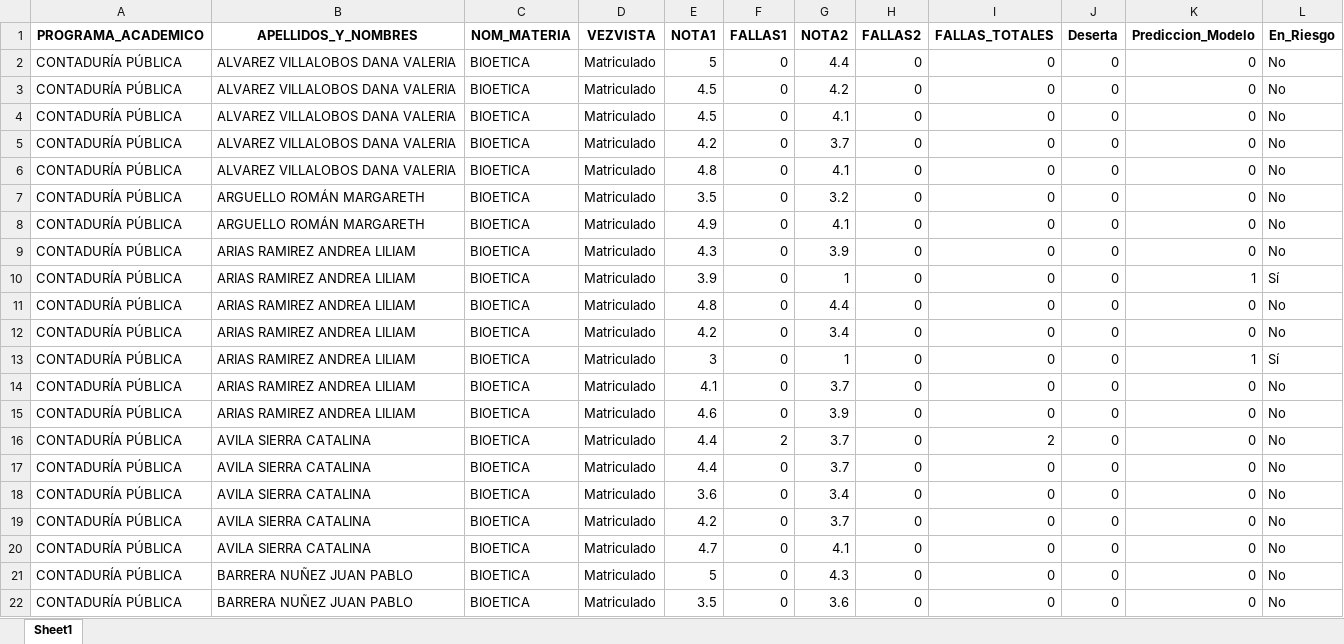
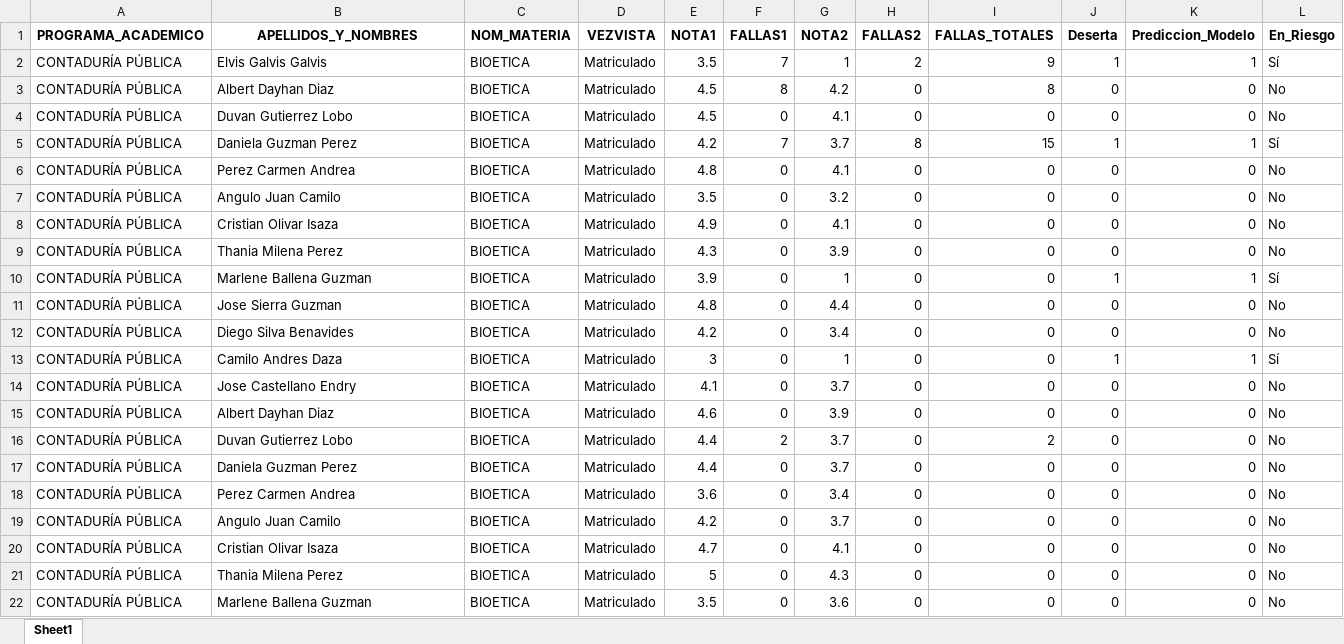
Before and after one commit to sebastianolivargarcia-creator/Proyecto-Integrador-2025-2, an Excel workbook: uploads/resultados_procesados.xlsx, sheet Sheet1, drawn as a sheet; only a part is shown; values as stored, in another font and other column widths than the file's, no borders; removed rows and columns are numbered as before the commit, all else as after; the diff covers the shown part only; the diff names each change by its address in the sheet, - before the commit and + after, or states it on an @@ line.

```diff
--- a/uploads/resultados_procesados.xlsx (sheet Sheet1)
+++ b/uploads/resultados_procesados.xlsx (sheet Sheet1)
-row 2: CONTADURÍA PÚBLICA | ALVAREZ VILLALOBOS DANA VALERIA | BIOETICA | Matriculado | 5 | 0 | 4.4 | 0 | 0 | 0 | 0 | No
+row 2: CONTADURÍA PÚBLICA | Elvis Galvis Galvis | BIOETICA | Matriculado | 3.5 | 7 | 1 | 2 | 9 | 1 | 1 | Sí
-B3 (APELLIDOS_Y_NOMBRES): ALVAREZ VILLALOBOS DANA VALERIA
+B3 (APELLIDOS_Y_NOMBRES): Albert Dayhan Diaz
-F3 (FALLAS1): 0
+F3 (FALLAS1): 8
-I3 (FALLAS_TOTALES): 0
+I3 (FALLAS_TOTALES): 8
-B4 (APELLIDOS_Y_NOMBRES): ALVAREZ VILLALOBOS DANA VALERIA
+B4 (APELLIDOS_Y_NOMBRES): Duvan Gutierrez Lobo
-B5 (APELLIDOS_Y_NOMBRES): ALVAREZ VILLALOBOS DANA VALERIA
+B5 (APELLIDOS_Y_NOMBRES): Daniela Guzman Perez
-F5 (FALLAS1): 0
+F5 (FALLAS1): 7
-H5 (FALLAS2): 0
+H5 (FALLAS2): 8
-I5 (FALLAS_TOTALES): 0
+I5 (FALLAS_TOTALES): 15
-J5 (Deserta): 0
+J5 (Deserta): 1
-K5 (Prediccion_Modelo): 0
+K5 (Prediccion_Modelo): 1
-L5 (En_Riesgo): No
+L5 (En_Riesgo): Sí
-B6 (APELLIDOS_Y_NOMBRES): ALVAREZ VILLALOBOS DANA VALERIA
+B6 (APELLIDOS_Y_NOMBRES): Perez Carmen Andrea
-B7 (APELLIDOS_Y_NOMBRES): ARGUELLO ROMÁN MARGARETH
+B7 (APELLIDOS_Y_NOMBRES): Angulo Juan Camilo
-B8 (APELLIDOS_Y_NOMBRES): ARGUELLO ROMÁN MARGARETH
+B8 (APELLIDOS_Y_NOMBRES): Cristian Olivar Isaza
-B9 (APELLIDOS_Y_NOMBRES): ARIAS RAMIREZ ANDREA LILIAM
+B9 (APELLIDOS_Y_NOMBRES): Thania Milena Perez
-B10 (APELLIDOS_Y_NOMBRES): ARIAS RAMIREZ ANDREA LILIAM
+B10 (APELLIDOS_Y_NOMBRES): Marlene Ballena Guzman
-J10 (Deserta): 0
+J10 (Deserta): 1
-B11 (APELLIDOS_Y_NOMBRES): ARIAS RAMIREZ ANDREA LILIAM
+B11 (APELLIDOS_Y_NOMBRES): Jose Sierra Guzman
-B12 (APELLIDOS_Y_NOMBRES): ARIAS RAMIREZ ANDREA LILIAM
+B12 (APELLIDOS_Y_NOMBRES): Diego Silva Benavides
-B13 (APELLIDOS_Y_NOMBRES): ARIAS RAMIREZ ANDREA LILIAM
+B13 (APELLIDOS_Y_NOMBRES): Camilo Andres Daza
-J13 (Deserta): 0
+J13 (Deserta): 1
-B14 (APELLIDOS_Y_NOMBRES): ARIAS RAMIREZ ANDREA LILIAM
+B14 (APELLIDOS_Y_NOMBRES): Jose Castellano Endry
-B15 (APELLIDOS_Y_NOMBRES): ARIAS RAMIREZ ANDREA LILIAM
+B15 (APELLIDOS_Y_NOMBRES): Albert Dayhan Diaz
-B16 (APELLIDOS_Y_NOMBRES): AVILA SIERRA CATALINA
+B16 (APELLIDOS_Y_NOMBRES): Duvan Gutierrez Lobo
-B17 (APELLIDOS_Y_NOMBRES): AVILA SIERRA CATALINA
+B17 (APELLIDOS_Y_NOMBRES): Daniela Guzman Perez
-B18 (APELLIDOS_Y_NOMBRES): AVILA SIERRA CATALINA
+B18 (APELLIDOS_Y_NOMBRES): Perez Carmen Andrea
-B19 (APELLIDOS_Y_NOMBRES): AVILA SIERRA CATALINA
+B19 (APELLIDOS_Y_NOMBRES): Angulo Juan Camilo
-B20 (APELLIDOS_Y_NOMBRES): AVILA SIERRA CATALINA
+B20 (APELLIDOS_Y_NOMBRES): Cristian Olivar Isaza
-B21 (APELLIDOS_Y_NOMBRES): BARRERA NUÑEZ JUAN PABLO
+B21 (APELLIDOS_Y_NOMBRES): Thania Milena Perez
-B22 (APELLIDOS_Y_NOMBRES): BARRERA NUÑEZ JUAN PABLO
+B22 (APELLIDOS_Y_NOMBRES): Marlene Ballena Guzman
```
Also changed, not shown: 10 edited cells elsewhere in this sheet, uploads/NOTAS 1 Y 2 CORTE.xlsx, 11 other files.
